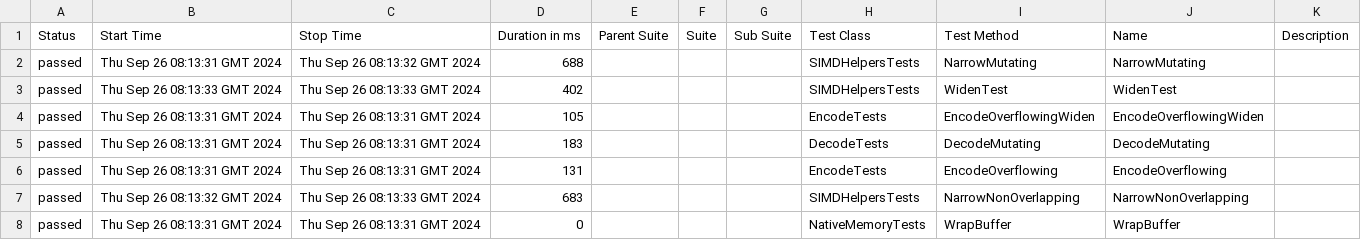
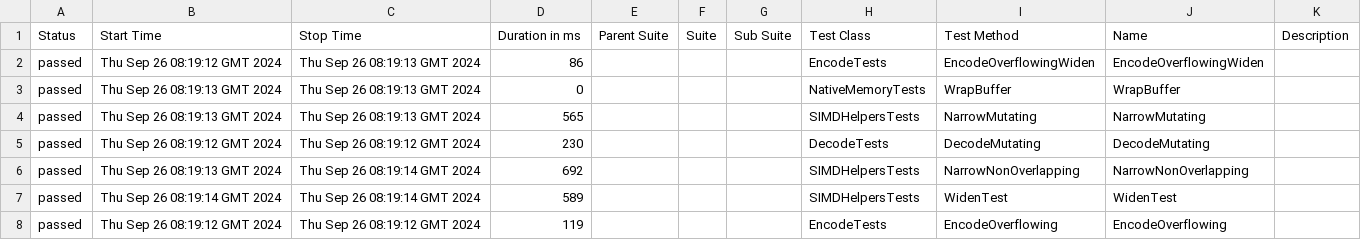
Before and after one commit to budgetdevv/Tokenizers.NET, a CSV file: data/suites.csv, drawn as a sheet.

```diff
--- a/data/suites.csv
+++ b/data/suites.csv
@@ -1,8 +1,8 @@
 "Status","Start Time","Stop Time","Duration in ms","Parent Suite","Suite","Sub Suite","Test Class","Test Method","Name","Description"
-"passed","Thu Sep 26 08:13:31 GMT 2024","Thu Sep 26 08:13:32 GMT 2024","688","","","","SIMDHelpersTests","NarrowMutating","NarrowMutating",""
-"passed","Thu Sep 26 08:13:33 GMT 2024","Thu Sep 26 08:13:33 GMT 2024","402","","","","SIMDHelpersTests","WidenTest","WidenTest",""
-"passed","Thu Sep 26 08:13:31 GMT 2024","Thu Sep 26 08:13:31 GMT 2024","105","","","","EncodeTests","EncodeOverflowingWiden","EncodeOverflowingWiden",""
-"passed","Thu Sep 26 08:13:31 GMT 2024","Thu Sep 26 08:13:31 GMT 2024","183","","","","DecodeTests","DecodeMutating","DecodeMutating",""
-"passed","Thu Sep 26 08:13:31 GMT 2024","Thu Sep 26 08:13:31 GMT 2024","131","","","","EncodeTests","EncodeOverflowing","EncodeOverflowing",""
-"passed","Thu Sep 26 08:13:32 GMT 2024","Thu Sep 26 08:13:33 GMT 2024","683","","","","SIMDHelpersTests","NarrowNonOverlapping","NarrowNonOverlapping",""
-"passed","Thu Sep 26 08:13:31 GMT 2024","Thu Sep 26 08:13:31 GMT 2024","0","","","","NativeMemoryTests","WrapBuffer","WrapBuffer",""
+"passed","Thu Sep 26 08:19:12 GMT 2024","Thu Sep 26 08:19:13 GMT 2024","86","","","","EncodeTests","EncodeOverflowingWiden","EncodeOverflowingWiden",""
+"passed","Thu Sep 26 08:19:13 GMT 2024","Thu Sep 26 08:19:13 GMT 2024","0","","","","NativeMemoryTests","WrapBuffer","WrapBuffer",""
+"passed","Thu Sep 26 08:19:13 GMT 2024","Thu Sep 26 08:19:13 GMT 2024","565","","","","SIMDHelpersTests","NarrowMutating","NarrowMutating",""
+"passed","Thu Sep 26 08:19:12 GMT 2024","Thu Sep 26 08:19:12 GMT 2024","230","","","","DecodeTests","DecodeMutating","DecodeMutating",""
+"passed","Thu Sep 26 08:19:13 GMT 2024","Thu Sep 26 08:19:14 GMT 2024","692","","","","SIMDHelpersTests","NarrowNonOverlapping","NarrowNonOverlapping",""
+"passed","Thu Sep 26 08:19:14 GMT 2024","Thu Sep 26 08:19:14 GMT 2024","589","","","","SIMDHelpersTests","WidenTest","WidenTest",""
+"passed","Thu Sep 26 08:19:12 GMT 2024","Thu Sep 26 08:19:12 GMT 2024","119","","","","EncodeTests","EncodeOverflowing","EncodeOverflowing",""
```
Also changed, not shown: 35 other files.
